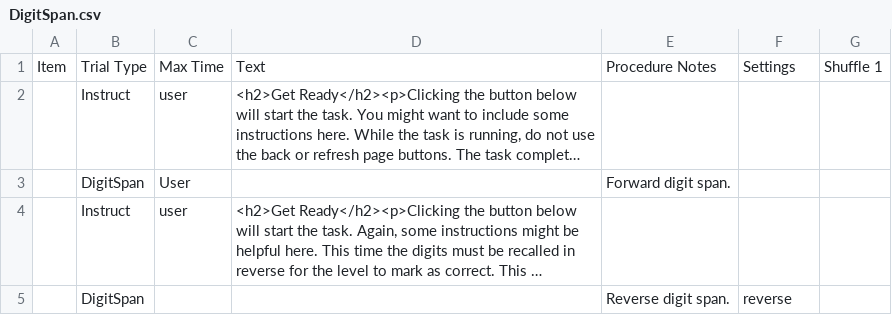
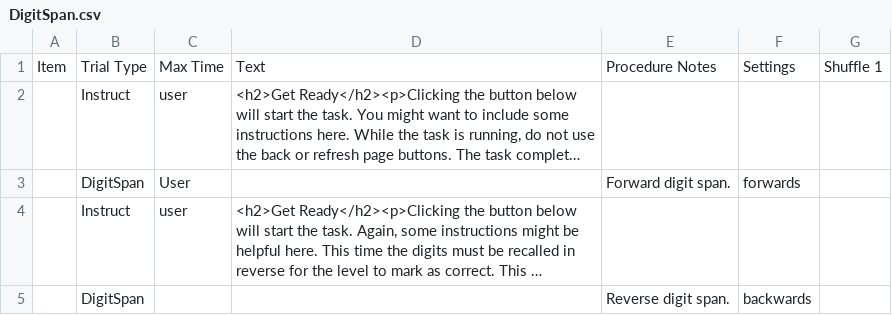
Before and after one commit to gikeymarcia/Collector, a CSV file: Experiments/Demos/Procedure/DigitSpan.csv, drawn as a sheet; long unchanged cells end in …; the diff names each change by its address in the sheet, - before the commit and + after, or states it on an @@ line.

Commit message:
fixed demo for DigitSpan

```diff
--- a/Experiments/Demos/Procedure/DigitSpan.csv
+++ b/Experiments/Demos/Procedure/DigitSpan.csv
-F3: (empty)
+F3: forwards
-F5: reverse
+F5: backwards
```
Also changed, not shown: 1 other file.
